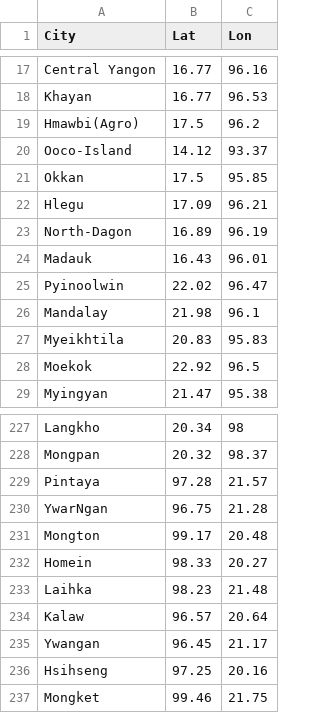
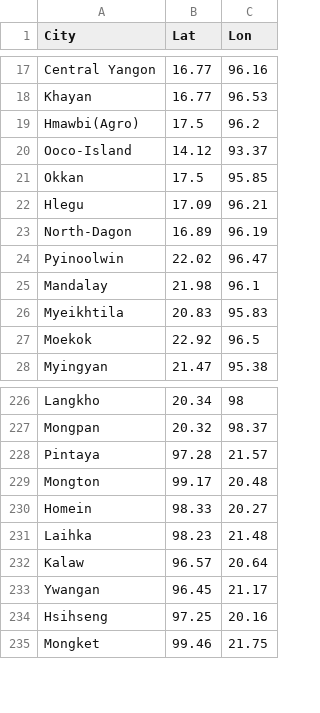
Before and after one commit to rosyf2908-code/Tin-Mar, a CSV file: Station.csv, drawn as a sheet; only a part is shown, gaps mark what is left out; the diff names each change by its address in the sheet, - before the commit and + after, or states it on an @@ line.

Commit message:
Update Station.csv

```diff
--- a/Station.csv
+++ b/Station.csv
-row 24: Madauk | 16.43 | 96.01
-row 230: YwarNgan | 96.75 | 21.28
```
